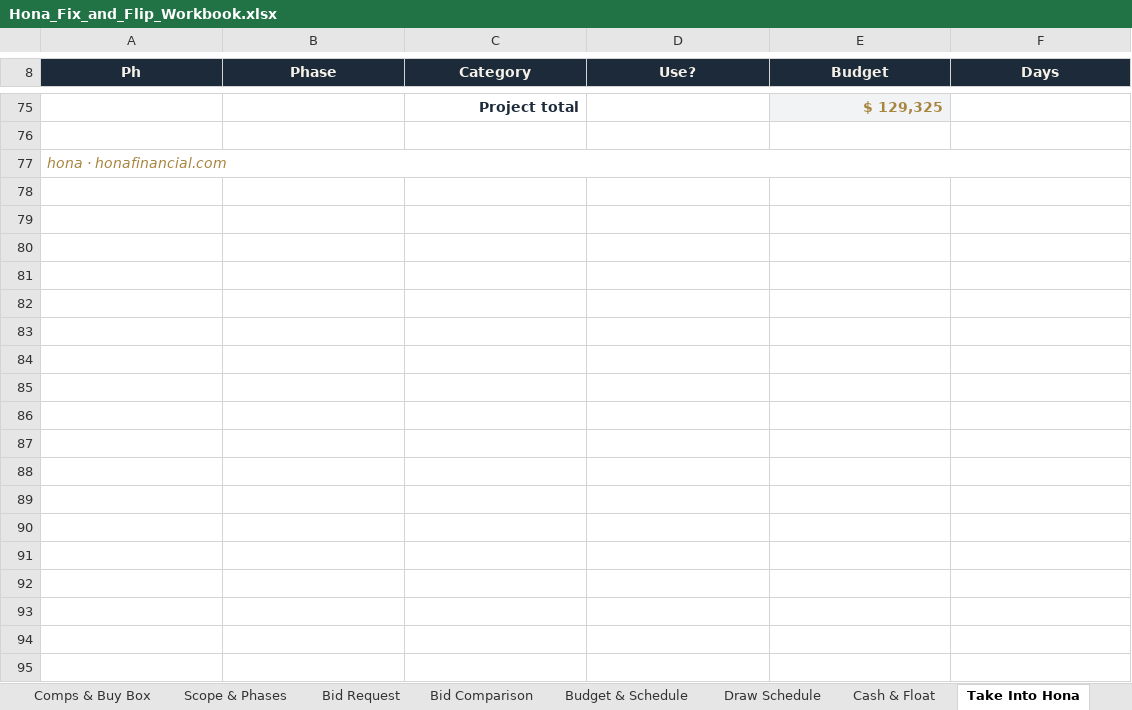
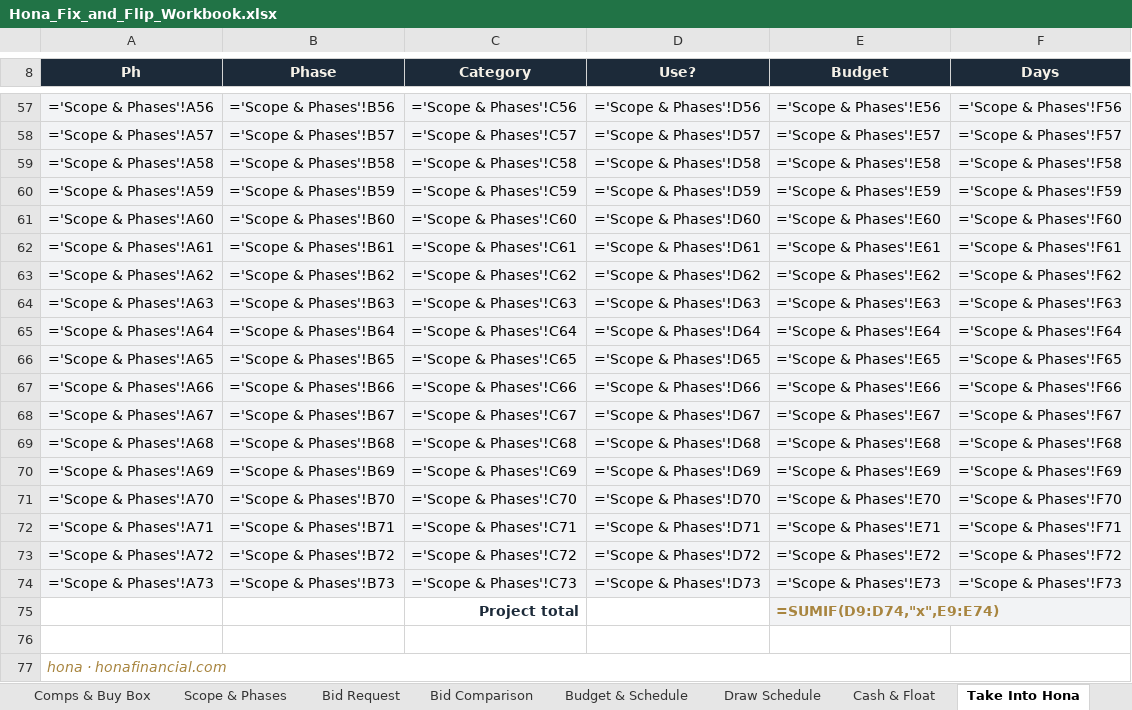
Before and after one commit to mybookeeping/hona-site, an Excel workbook: public/downloads/Hona_Fix_and_Flip_Workbook.xlsx, sheet Take Into Hona, drawn as a sheet; only a part is shown, gaps mark what is left out; values as stored, in another font and other column widths than the file's, no borders; formulas without a stored value are shown as written; conditional formats not drawn; the diff covers the shown part only; the diff names each change by its address in the sheet, - before the commit and + after, or states it on an @@ line.

```diff
--- a/public/downloads/Hona_Fix_and_Flip_Workbook.xlsx (sheet Take Into Hona)
+++ b/public/downloads/Hona_Fix_and_Flip_Workbook.xlsx (sheet Take Into Hona)
+row 57: ='Scope & Phases'!A56 | ='Scope & Phases'!B56 | ='Scope & Phases'!C56 | ='Scope & Phases'!D56 | ='Scope & Phases'!E56 | ='Scope & Phases'!F56
+row 58: ='Scope & Phases'!A57 | ='Scope & Phases'!B57 | ='Scope & Phases'!C57 | ='Scope & Phases'!D57 | ='Scope & Phases'!E57 | ='Scope & Phases'!F57
+row 59: ='Scope & Phases'!A58 | ='Scope & Phases'!B58 | ='Scope & Phases'!C58 | ='Scope & Phases'!D58 | ='Scope & Phases'!E58 | ='Scope & Phases'!F58
+row 60: ='Scope & Phases'!A59 | ='Scope & Phases'!B59 | ='Scope & Phases'!C59 | ='Scope & Phases'!D59 | ='Scope & Phases'!E59 | ='Scope & Phases'!F59
+row 61: ='Scope & Phases'!A60 | ='Scope & Phases'!B60 | ='Scope & Phases'!C60 | ='Scope & Phases'!D60 | ='Scope & Phases'!E60 | ='Scope & Phases'!F60
+row 62: ='Scope & Phases'!A61 | ='Scope & Phases'!B61 | ='Scope & Phases'!C61 | ='Scope & Phases'!D61 | ='Scope & Phases'!E61 | ='Scope & Phases'!F61
+row 63: ='Scope & Phases'!A62 | ='Scope & Phases'!B62 | ='Scope & Phases'!C62 | ='Scope & Phases'!D62 | ='Scope & Phases'!E62 | ='Scope & Phases'!F62
+row 64: ='Scope & Phases'!A63 | ='Scope & Phases'!B63 | ='Scope & Phases'!C63 | ='Scope & Phases'!D63 | ='Scope & Phases'!E63 | ='Scope & Phases'!F63
+row 65: ='Scope & Phases'!A64 | ='Scope & Phases'!B64 | ='Scope & Phases'!C64 | ='Scope & Phases'!D64 | ='Scope & Phases'!E64 | ='Scope & Phases'!F64
+row 66: ='Scope & Phases'!A65 | ='Scope & Phases'!B65 | ='Scope & Phases'!C65 | ='Scope & Phases'!D65 | ='Scope & Phases'!E65 | ='Scope & Phases'!F65
+row 67: ='Scope & Phases'!A66 | ='Scope & Phases'!B66 | ='Scope & Phases'!C66 | ='Scope & Phases'!D66 | ='Scope & Phases'!E66 | ='Scope & Phases'!F66
+row 68: ='Scope & Phases'!A67 | ='Scope & Phases'!B67 | ='Scope & Phases'!C67 | ='Scope & Phases'!D67 | ='Scope & Phases'!E67 | ='Scope & Phases'!F67
+row 69: ='Scope & Phases'!A68 | ='Scope & Phases'!B68 | ='Scope & Phases'!C68 | ='Scope & Phases'!D68 | ='Scope & Phases'!E68 | ='Scope & Phases'!F68
+row 70: ='Scope & Phases'!A69 | ='Scope & Phases'!B69 | ='Scope & Phases'!C69 | ='Scope & Phases'!D69 | ='Scope & Phases'!E69 | ='Scope & Phases'!F69
+row 71: ='Scope & Phases'!A70 | ='Scope & Phases'!B70 | ='Scope & Phases'!C70 | ='Scope & Phases'!D70 | ='Scope & Phases'!E70 | ='Scope & Phases'!F70
+row 72: ='Scope & Phases'!A71 | ='Scope & Phases'!B71 | ='Scope & Phases'!C71 | ='Scope & Phases'!D71 | ='Scope & Phases'!E71 | ='Scope & Phases'!F71
+row 73: ='Scope & Phases'!A72 | ='Scope & Phases'!B72 | ='Scope & Phases'!C72 | ='Scope & Phases'!D72 | ='Scope & Phases'!E72 | ='Scope & Phases'!F72
+row 74: ='Scope & Phases'!A73 | ='Scope & Phases'!B73 | ='Scope & Phases'!C73 | ='Scope & Phases'!D73 | ='Scope & Phases'!E73 | ='Scope & Phases'!F73
-E75 (Budget): $ 129,325
+E75 (Budget): =SUMIF(D9:D74,"x",E9:E74)
```
Also changed, not shown: 48 added rows and 66 removed rows elsewhere in this sheet, sheet Bid Comparison, sheet Scope & Phases, sheet Cash & Float, sheet Draw Schedule, sheet Budget & Schedule, sheet Bid Request, 2 more sheets, formulas that keep their value, hidden cells, 1 other file.
